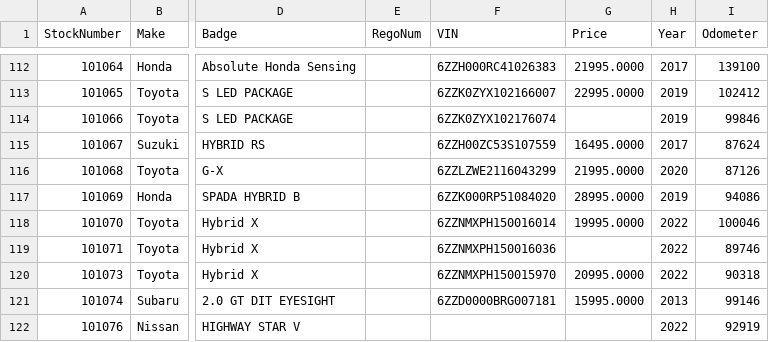
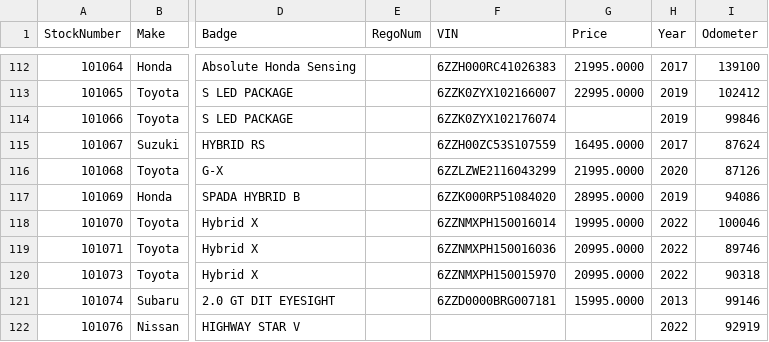
Before and after one commit to saim310/Car-Dealers, a CSV file: public/data/stock.csv, drawn as a sheet; only a part is shown, gaps mark what is left out; the diff covers the shown part only; the diff names each change by its address in the sheet, - before the commit and + after, or states it on an @@ line.

```diff
--- a/public/data/stock.csv
+++ b/public/data/stock.csv
-G119 (Price): (empty)
+G119 (Price): 20995.0000
```
Also changed, not shown: 9 edited cells elsewhere in this file, 9 other files.
